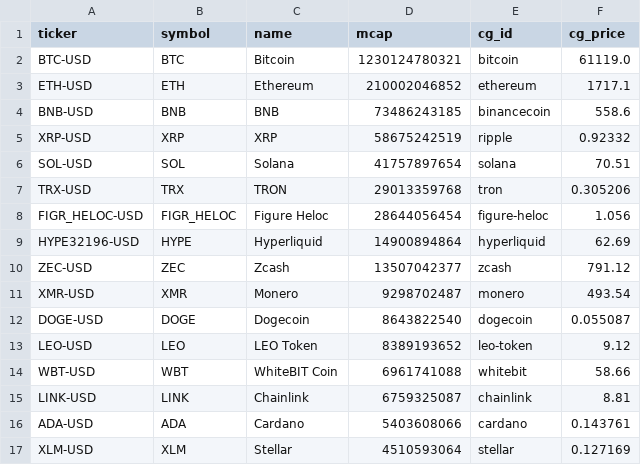
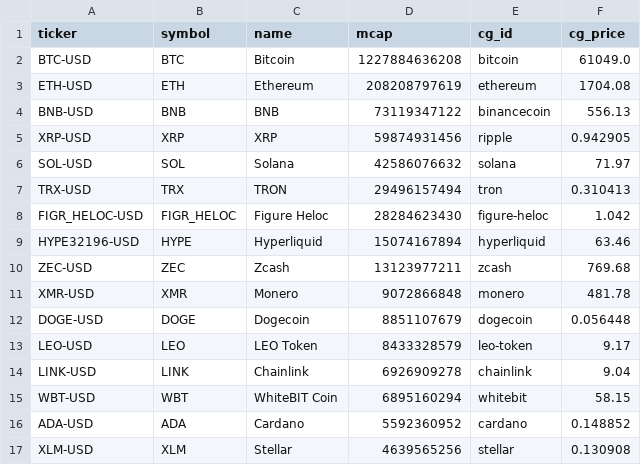
Before and after one commit to clyphor/stock-screener, a CSV file: results/universe_CRYPTO.csv, drawn as a sheet; only a part is shown; the diff covers the shown part only.

```diff
--- a/results/universe_CRYPTO.csv
+++ b/results/universe_CRYPTO.csv
@@ -1,17 +1,17 @@
 ticker,symbol,name,mcap,cg_id,cg_price
-BTC-USD,BTC,Bitcoin,1230124780321,bitcoin,61119.0
-ETH-USD,ETH,Ethereum,210002046852,ethereum,1717.1
-BNB-USD,BNB,BNB,73486243185,binancecoin,558.6
-XRP-USD,XRP,XRP,58675242519,ripple,0.92332
-SOL-USD,SOL,Solana,41757897654,solana,70.51
-TRX-USD,TRX,TRON,29013359768,tron,0.305206
-FIGR_HELOC-USD,FIGR_HELOC,Figure Heloc,28644056454,figure-heloc,1.056
-HYPE32196-USD,HYPE,Hyperliquid,14900894864,hyperliquid,62.69
-ZEC-USD,ZEC,Zcash,13507042377,zcash,791.12
-XMR-USD,XMR,Monero,9298702487,monero,493.54
-DOGE-USD,DOGE,Dogecoin,8643822540,dogecoin,0.055087
-LEO-USD,LEO,LEO Token,8389193652,leo-token,9.12
-WBT-USD,WBT,WhiteBIT Coin,6961741088,whitebit,58.66
-LINK-USD,LINK,Chainlink,6759325087,chainlink,8.81
-ADA-USD,ADA,Cardano,5403608066,cardano,0.143761
-XLM-USD,XLM,Stellar,4510593064,stellar,0.127169
+BTC-USD,BTC,Bitcoin,1227884636208,bitcoin,61049.0
+ETH-USD,ETH,Ethereum,208208797619,ethereum,1704.08
+BNB-USD,BNB,BNB,73119347122,binancecoin,556.13
+XRP-USD,XRP,XRP,59874931456,ripple,0.942905
+SOL-USD,SOL,Solana,42586076632,solana,71.97
+TRX-USD,TRX,TRON,29496157494,tron,0.310413
+FIGR_HELOC-USD,FIGR_HELOC,Figure Heloc,28284623430,figure-heloc,1.042
+HYPE32196-USD,HYPE,Hyperliquid,15074167894,hyperliquid,63.46
+ZEC-USD,ZEC,Zcash,13123977211,zcash,769.68
+XMR-USD,XMR,Monero,9072866848,monero,481.78
+DOGE-USD,DOGE,Dogecoin,8851107679,dogecoin,0.056448
+LEO-USD,LEO,LEO Token,8433328579,leo-token,9.17
+LINK-USD,LINK,Chainlink,6926909278,chainlink,9.04
+WBT-USD,WBT,WhiteBIT Coin,6895160294,whitebit,58.15
+ADA-USD,ADA,Cardano,5592360952,cardano,0.148852
+XLM-USD,XLM,Stellar,4639565256,stellar,0.130908
```
Also changed, not shown: 9 added rows, 9 removed rows and 48 edited cells elsewhere in this file, results/label_history.csv, results/label_state.csv, 6 other files.
